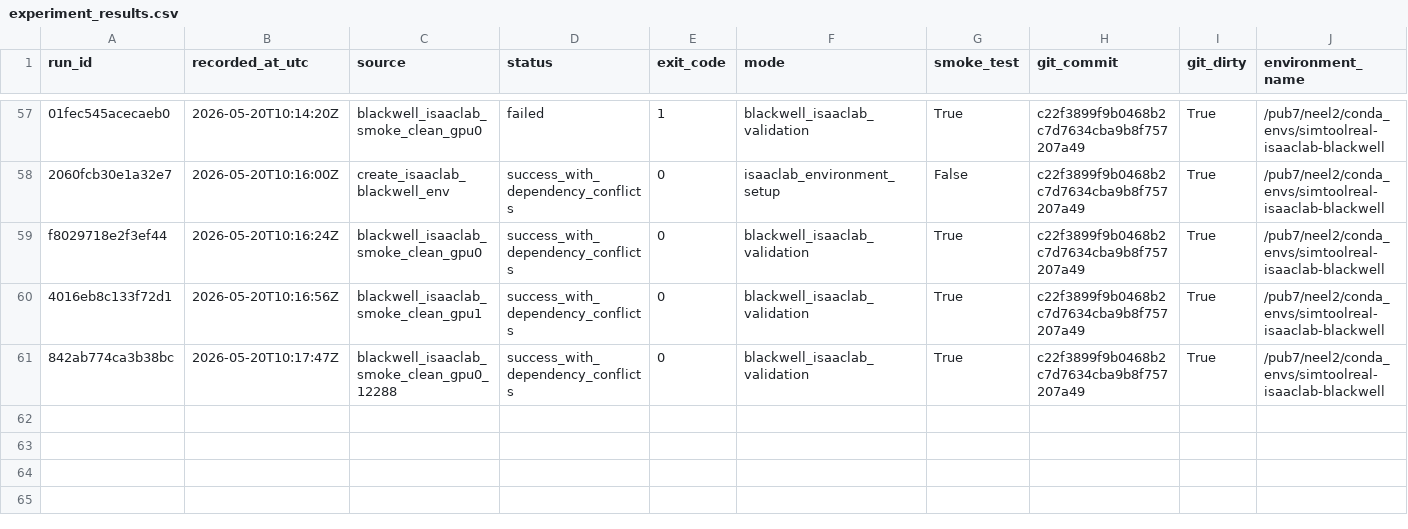
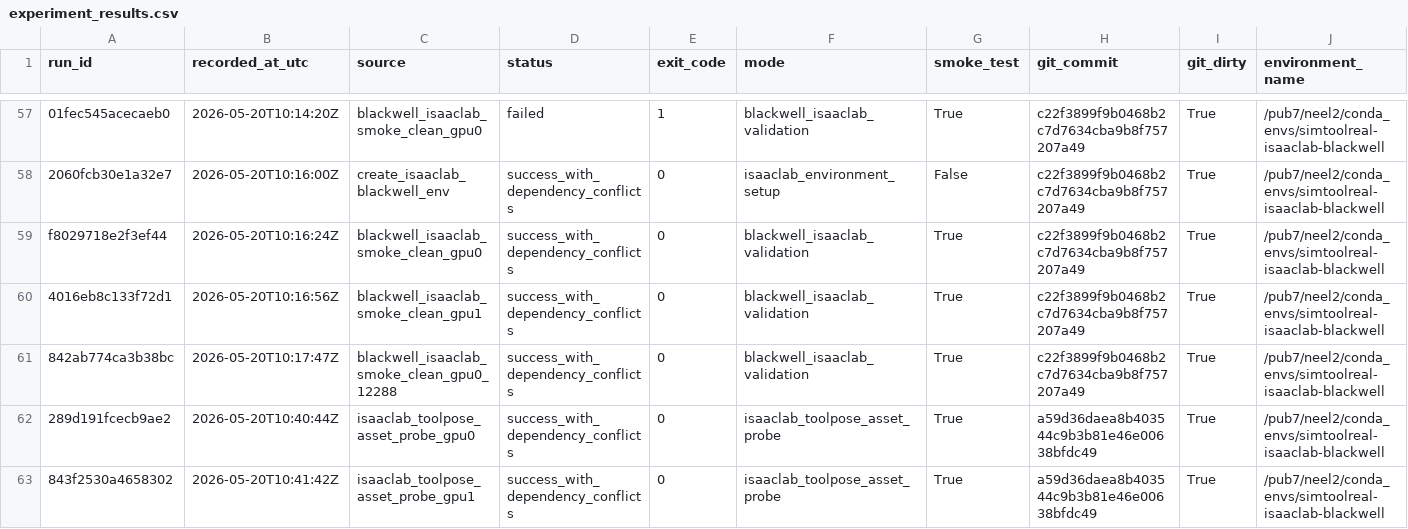
Before and after one commit to sabdulmajid/simtoolreal, a CSV file: reports/experiment_results.csv, drawn as a sheet; only a part is shown, gaps mark what is left out; rows hold the shown columns only; the diff names each change by its address in the sheet, - before the commit and + after, or states it on an @@ line.

```diff
--- a/reports/experiment_results.csv
+++ b/reports/experiment_results.csv
+row 62: 289d191fcecb9ae2 | 2026-05-20T10:40:44Z | isaaclab_toolpose_asset_probe_gpu0 | success_with_dependency_conflicts | 0 | isaaclab_toolpose_asset_probe | True | a59d36daea8b403544c9b3b81e46e00638bfdc49 | True | /pub7/neel2/conda_envs/simtoolreal-isaaclab-blackwell
+row 63: 843f2530a4658302 | 2026-05-20T10:41:42Z | isaaclab_toolpose_asset_probe_gpu1 | success_with_dependency_conflicts | 0 | isaaclab_toolpose_asset_probe | True | a59d36daea8b403544c9b3b81e46e00638bfdc49 | True | /pub7/neel2/conda_envs/simtoolreal-isaaclab-blackwell
```
Also changed, not shown: 17 other files.
